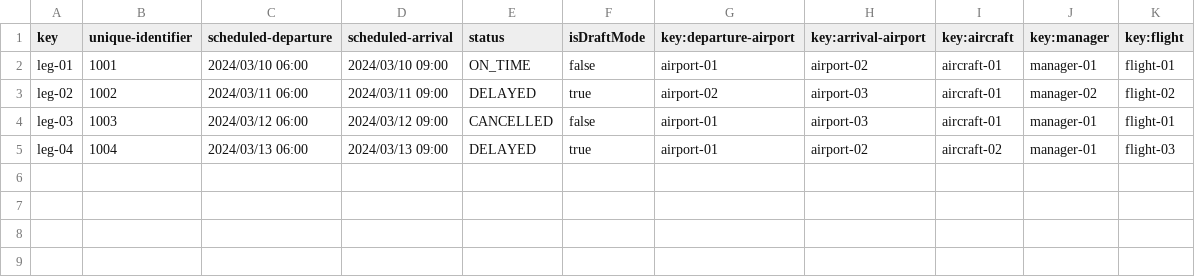
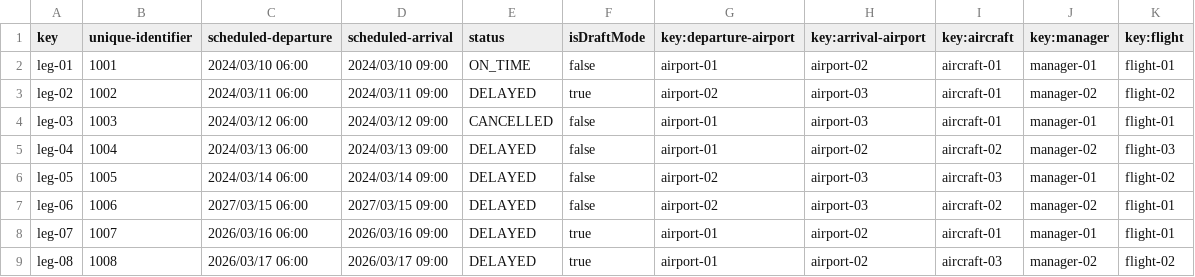
Before and after one commit to FranciscoFernandezN/Acme-ANS, a CSV file: src/main/resources/WEB-INF/data/sample/leg.csv, drawn as a sheet.

```diff
--- a/src/main/resources/WEB-INF/data/sample/leg.csv
+++ b/src/main/resources/WEB-INF/data/sample/leg.csv
@@ -4,2 +4,6 @@ leg-02,1002,2024/03/11 06:00,2024/03/11 09:00,DELAYED,true,airport-02,airport-03
 leg-03,1003,2024/03/12 06:00,2024/03/12 09:00,CANCELLED,false,airport-01,airport-03,aircraft-01,manager-01,flight-01
-leg-04,1004,2024/03/13 06:00,2024/03/13 09:00,DELAYED,true,airport-01,airport-02,aircraft-02,manager-01,flight-03
+leg-04,1004,2024/03/13 06:00,2024/03/13 09:00,DELAYED,false,airport-01,airport-02,aircraft-02,manager-02,flight-03
+leg-05,1005,2024/03/14 06:00,2024/03/14 09:00,DELAYED,false,airport-02,airport-03,aircraft-03,manager-01,flight-02
+leg-06,1006,2027/03/15 06:00,2027/03/15 09:00,DELAYED,false,airport-02,airport-03,aircraft-02,manager-02,flight-01
+leg-07,1007,2026/03/16 06:00,2026/03/16 09:00,DELAYED,true,airport-01,airport-02,aircraft-01,manager-01,flight-01
+leg-08,1008,2026/03/17 06:00,2026/03/17 09:00,DELAYED,true,airport-01,airport-02,aircraft-03,manager-02,flight-02
```
Also changed, not shown: src/main/resources/WEB-INF/data/sample/flight-assignment.csv, 20 other files.
